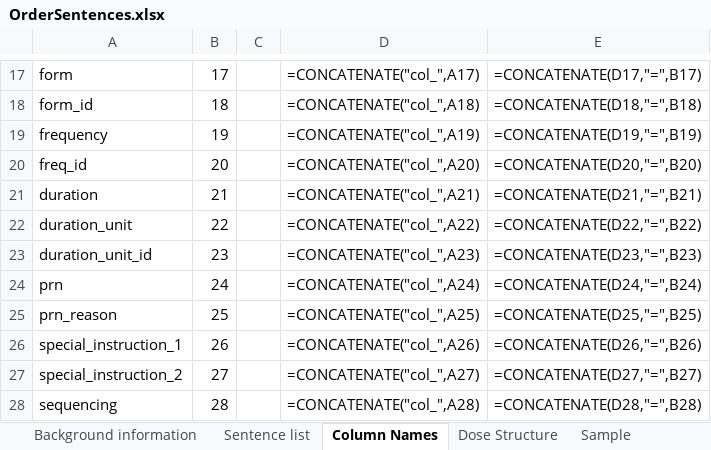
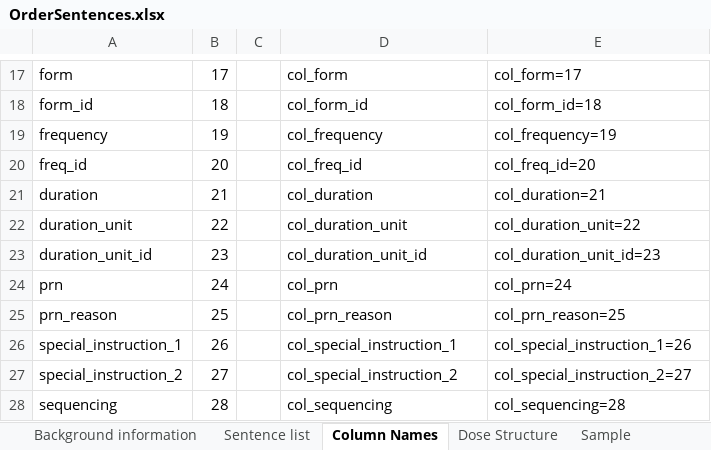
Before and after one commit to ewandavis/FHIR_SampleDoses, an Excel workbook: OrderSentences.xlsx, sheet Column Names, drawn as a sheet; only a part is shown, gaps mark what is left out; values as stored, in another font and other column widths than the file's, no borders; formulas without a stored value are shown as written; the diff covers the shown part only; the diff names each change by its address in the sheet, - before the commit and + after, or states it on an @@ line.

```diff
--- a/OrderSentences.xlsx (sheet Column Names)
+++ b/OrderSentences.xlsx (sheet Column Names)
-D17: =CONCATENATE("col_",A17)
+D17: col_form
-E17: =CONCATENATE(D17,"=",B17)
+E17: col_form=17
-D18: =CONCATENATE("col_",A18)
+D18: col_form_id
-E18: =CONCATENATE(D18,"=",B18)
+E18: col_form_id=18
-D19: =CONCATENATE("col_",A19)
+D19: col_frequency
-E19: =CONCATENATE(D19,"=",B19)
+E19: col_frequency=19
-D20: =CONCATENATE("col_",A20)
+D20: col_freq_id
-E20: =CONCATENATE(D20,"=",B20)
+E20: col_freq_id=20
-D21: =CONCATENATE("col_",A21)
+D21: col_duration
-E21: =CONCATENATE(D21,"=",B21)
+E21: col_duration=21
-D22: =CONCATENATE("col_",A22)
+D22: col_duration_unit
-E22: =CONCATENATE(D22,"=",B22)
+E22: col_duration_unit=22
-D23: =CONCATENATE("col_",A23)
+D23: col_duration_unit_id
-E23: =CONCATENATE(D23,"=",B23)
+E23: col_duration_unit_id=23
-D24: =CONCATENATE("col_",A24)
+D24: col_prn
-E24: =CONCATENATE(D24,"=",B24)
+E24: col_prn=24
-D25: =CONCATENATE("col_",A25)
+D25: col_prn_reason
-E25: =CONCATENATE(D25,"=",B25)
+E25: col_prn_reason=25
-D26: =CONCATENATE("col_",A26)
+D26: col_special_instruction_1
-E26: =CONCATENATE(D26,"=",B26)
+E26: col_special_instruction_1=26
-D27: =CONCATENATE("col_",A27)
+D27: col_special_instruction_2
-E27: =CONCATENATE(D27,"=",B27)
+E27: col_special_instruction_2=27
-D28: =CONCATENATE("col_",A28)
+D28: col_sequencing
-E28: =CONCATENATE(D28,"=",B28)
+E28: col_sequencing=28
```
Also changed, not shown: 32 edited cells elsewhere in this sheet, sheet Sentence list, sheet special_instructons, sheet Dose Structure, sheet Background information, charts or pictures.
